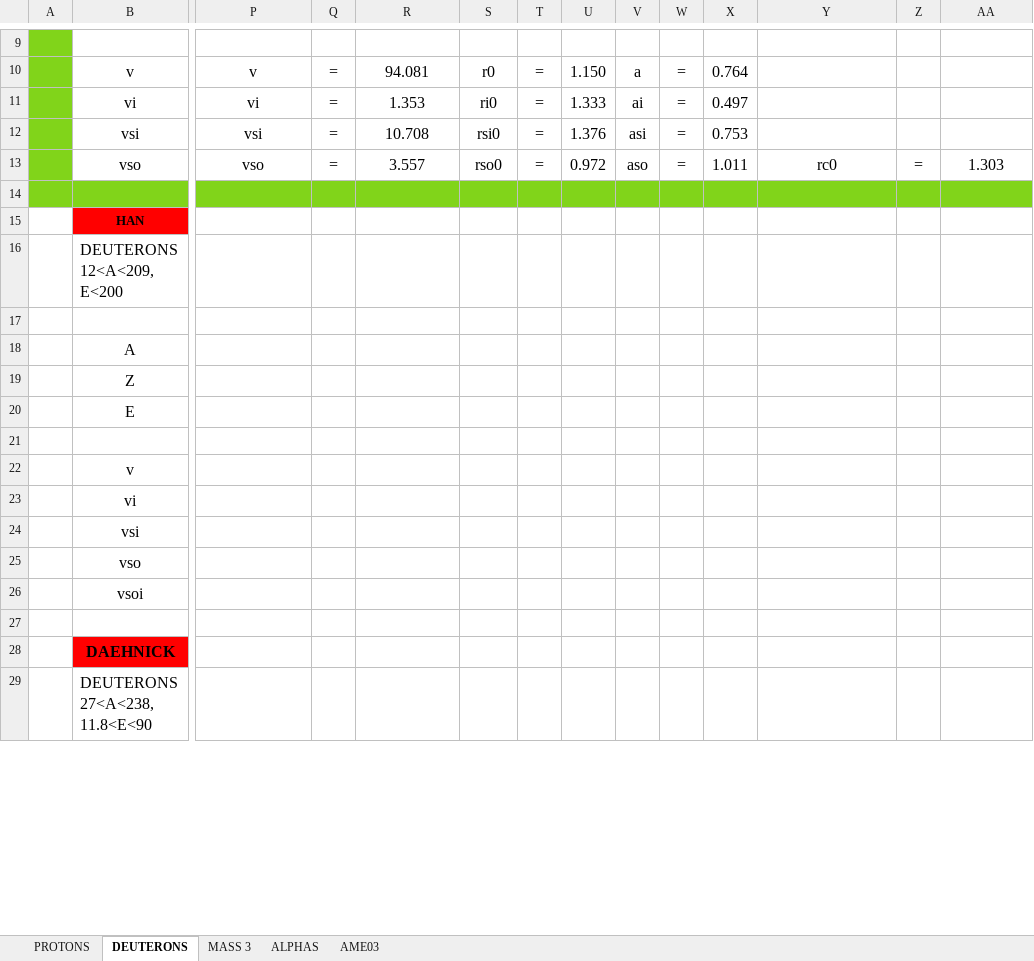
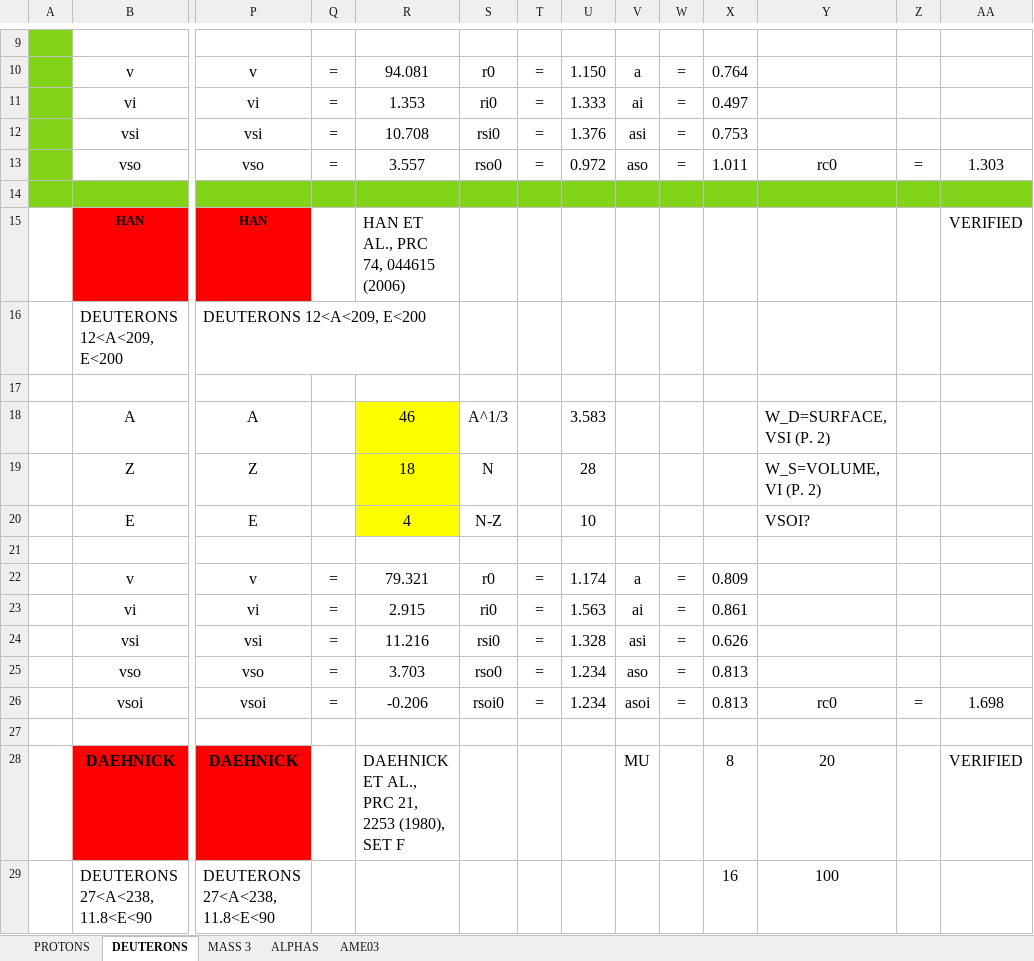
Before and after one commit to danielebrugnara/Analysis, an Excel workbook: Utilities/Reactions/global_potentials.xlsx, sheet DEUTERONS, drawn as a sheet; only a part is shown, gaps mark what is left out; values as stored, in another font and other column widths than the file's, no borders; removed rows and columns are numbered as before the commit, all else as after; rows hold the shown columns only; the diff covers the shown part only; the diff names each change by its address in the sheet, - before the commit and + after, or states it on an @@ line.

```diff
--- a/Utilities/Reactions/global_potentials.xlsx (sheet DEUTERONS)
+++ b/Utilities/Reactions/global_potentials.xlsx (sheet DEUTERONS)
-P15: (empty)
+P15: HAN
-P15 fill: none
+P15 fill: #FF0000
-R15: (empty)
+R15: HAN ET AL., PRC 74, 044615 (2006)
-AA15: (empty)
+AA15: VERIFIED
-P16: (empty)
+P16: DEUTERONS 12<A<209, E<200
-row 18:  | A
-row 19:  | Z
-row 20:  | E
+row 18:  | A | A |  | 46 | A^1/3 |  | 3.583 |  |  |  | W_D=SURFACE, VSI (P. 2)
+row 19:  | Z | Z |  | 18 | N |  | 28 |  |  |  | W_S=VOLUME, VI (P. 2)
+row 20:  | E | E |  | 4 | N-Z |  | 10 |  |  |  | VSOI?
-row 22:  | v
-row 23:  | vi
-row 24:  | vsi
-row 25:  | vso
-row 26:  | vsoi
+row 22:  | v | v | = | 79.321 | r0 | = | 1.174 | a | = | 0.809
+row 23:  | vi | vi | = | 2.915 | ri0 | = | 1.563 | ai | = | 0.861
+row 24:  | vsi | vsi | = | 11.216 | rsi0 | = | 1.328 | asi | = | 0.626
+row 25:  | vso | vso | = | 3.703 | rso0 | = | 1.234 | aso | = | 0.813
+row 26:  | vsoi | vsoi | = | -0.206 | rsoi0 | = | 1.234 | asoi | = | 0.813 | rc0 | = | 1.698
-P28: (empty)
+P28: DAEHNICK
-P28 fill: none
+P28 fill: #FF0000
-R28: (empty)
+R28: DAEHNICK ET AL., PRC 21, 2253 (1980), SET F
-V28: (empty)
+V28: MU
-X28: (empty)
+X28: 8
-Y28: (empty)
+Y28: 20
-AA28: (empty)
+AA28: VERIFIED
-P29: (empty)
+P29: DEUTERONS 27<A<238, 11.8<E<90
-X29: (empty)
+X29: 16
-Y29: (empty)
+Y29: 100
```
Also changed, not shown: 52 added rows, 23 removed rows, 63 edited cells and cell formats elsewhere in this sheet, sheet MASS 3, sheet PROTONS, 6 other files.
